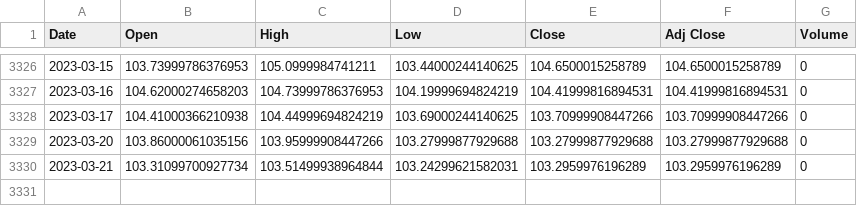
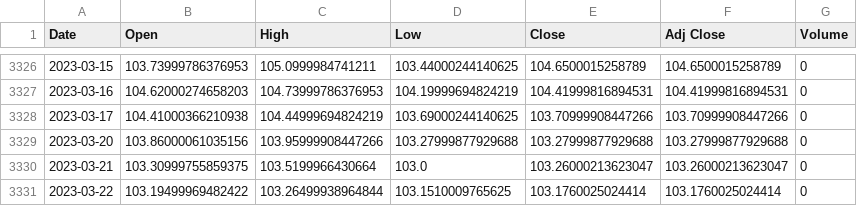
Before and after one commit to AxelCrypto/Final, a CSV file: data/datos/dxy.csv, drawn as a sheet; only a part is shown, gaps mark what is left out.

```diff
--- a/data/datos/dxy.csv
+++ b/data/datos/dxy.csv
@@ -3329,2 +3329,3 @@ Date,Open,High,Low,Close,Adj Close,Volume
 2023-03-20,103.86000061035156,103.95999908447266,103.27999877929688,103.27999877929688,103.27999877929688,0
-2023-03-21,103.31099700927734,103.51499938964844,103.24299621582031,103.2959976196289,103.2959976196289,0
+2023-03-21,103.30999755859375,103.5199966430664,103.0,103.26000213623047,103.26000213623047,0
+2023-03-22,103.19499969482422,103.26499938964844,103.1510009765625,103.1760025024414,103.1760025024414,0
```
Also changed, not shown: data/datos/Mining_Hashrate.csv, data/datos/merged_balances.csv, 14 other files.
